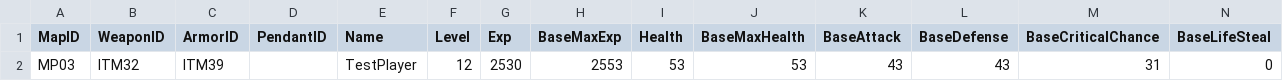
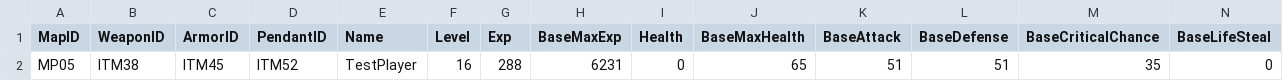
Before and after one commit to Lanzkuy/calamity-rpg, a CSV file: src/main/resources/PlayerData.csv, drawn as a sheet; only a part is shown; removed rows and columns are numbered as before the commit, all else as after; rows hold the shown columns only; the diff names each change by its address in the sheet, - before the commit and + after, or states it on an @@ line.

```diff
--- a/src/main/resources/PlayerData.csv
+++ b/src/main/resources/PlayerData.csv
-row 2: MP03 | ITM32 | ITM39 |  | TestPlayer | 12 | 2530 | 2553 | 53 | 53 | 43 | 43 | 31 | 0
+row 2: MP05 | ITM38 | ITM45 | ITM52 | TestPlayer | 16 | 288 | 6231 | 0 | 65 | 51 | 51 | 35 | 0
```
Also changed, not shown: out/production/resources/DungeonData.csv, out/production/resources/InventoryData.csv, 30 other files.
